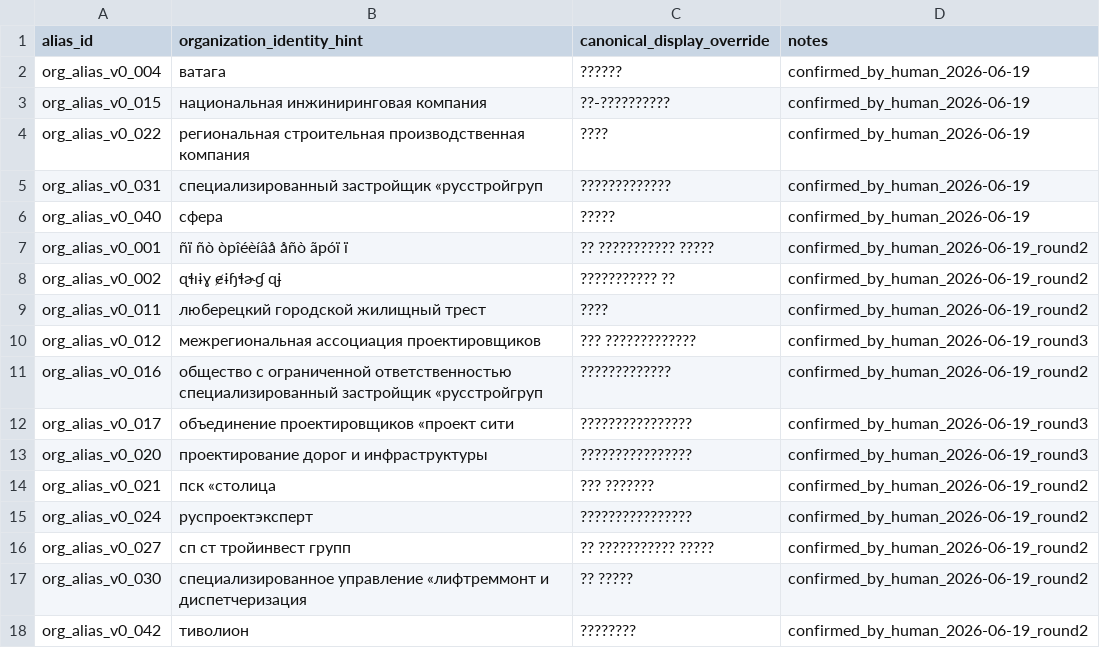
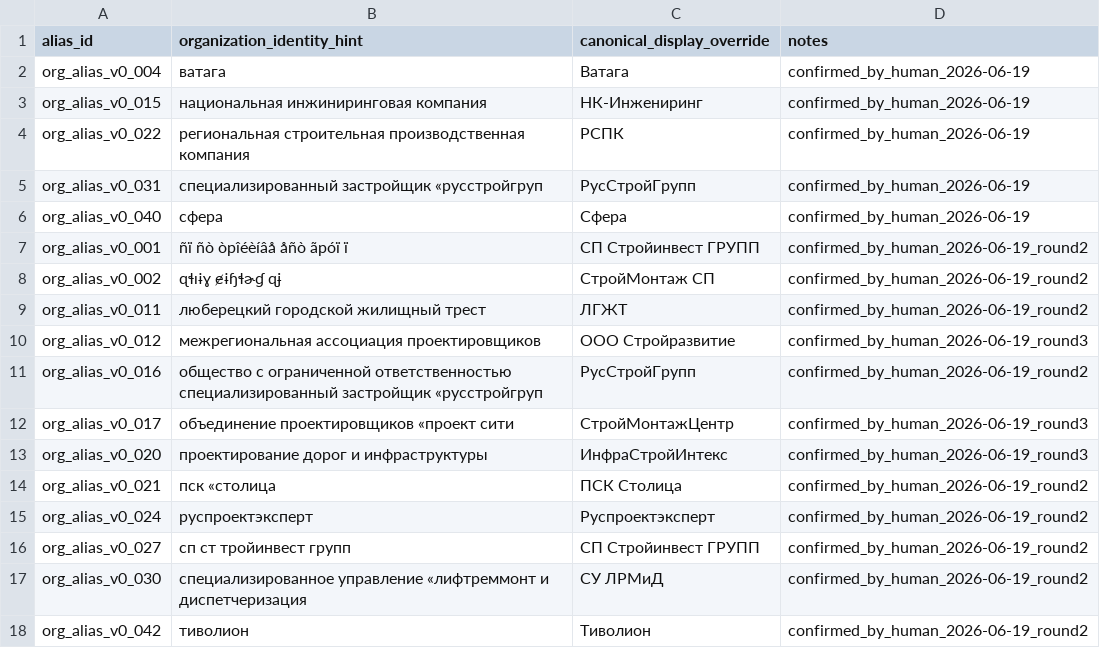
Before and after one commit to AganinAlexandr/DocSpectrum, a CSV file: inputs/org_alias_human_overrides_v0.csv, drawn as a sheet.

Commit message:
Fix org alias override encoding

```diff
--- a/inputs/org_alias_human_overrides_v0.csv
+++ b/inputs/org_alias_human_overrides_v0.csv
@@ -1,18 +1,18 @@
 alias_id,organization_identity_hint,canonical_display_override,notes
-org_alias_v0_004,ватага,??????,confirmed_by_human_2026-06-19
-org_alias_v0_015,национальная инжиниринговая компания,??-??????????,confirmed_by_human_2026-06-19
-org_alias_v0_022,региональная строительная производственная компания,????,confirmed_by_human_2026-06-19
-org_alias_v0_031,специализированный застройщик «русстройгруп,?????????????,confirmed_by_human_2026-06-19
-org_alias_v0_040,сфера,?????,confirmed_by_human_2026-06-19
-org_alias_v0_001,ñï ñò òрîéèíâå åñò ãрóï ï,?? ??????????? ?????,confirmed_by_human_2026-06-19_round2
-org_alias_v0_002,ɋɬɪɨɣ ɇɨɧɬɚɠ ɋɉ,??????????? ??,confirmed_by_human_2026-06-19_round2
-org_alias_v0_011,люберецкий городской жилищный трест,????,confirmed_by_human_2026-06-19_round2
-org_alias_v0_012,межрегиональная ассоциация проектировщиков,??? ?????????????,confirmed_by_human_2026-06-19_round3
-org_alias_v0_016,общество с ограниченной ответственностью специализированный застройщик «русстройгруп,?????????????,confirmed_by_human_2026-06-19_round2
-org_alias_v0_017,объединение проектировщиков «проект сити,????????????????,confirmed_by_human_2026-06-19_round3
-org_alias_v0_020,проектирование дорог и инфраструктуры,????????????????,confirmed_by_human_2026-06-19_round3
-org_alias_v0_021,пск «столица,??? ???????,confirmed_by_human_2026-06-19_round2
-org_alias_v0_024,руспроектэксперт,????????????????,confirmed_by_human_2026-06-19_round2
-org_alias_v0_027,сп ст тройинвест групп,?? ??????????? ?????,confirmed_by_human_2026-06-19_round2
-org_alias_v0_030,специализированное управление «лифтреммонт и диспетчеризация,?? ?????,confirmed_by_human_2026-06-19_round2
-org_alias_v0_042,тиволион,????????,confirmed_by_human_2026-06-19_round2
+org_alias_v0_004,ватага,Ватага,confirmed_by_human_2026-06-19
+org_alias_v0_015,национальная инжиниринговая компания,НК-Инжениринг,confirmed_by_human_2026-06-19
+org_alias_v0_022,региональная строительная производственная компания,РСПК,confirmed_by_human_2026-06-19
+org_alias_v0_031,специализированный застройщик «русстройгруп,РусСтройГрупп,confirmed_by_human_2026-06-19
+org_alias_v0_040,сфера,Сфера,confirmed_by_human_2026-06-19
+org_alias_v0_001,ñï ñò òрîéèíâå åñò ãрóï ï,СП Стройинвест ГРУПП,confirmed_by_human_2026-06-19_round2
+org_alias_v0_002,ɋɬɪɨɣ ɇɨɧɬɚɠ ɋɉ,СтройМонтаж СП,confirmed_by_human_2026-06-19_round2
+org_alias_v0_011,люберецкий городской жилищный трест,ЛГЖТ,confirmed_by_human_2026-06-19_round2
+org_alias_v0_012,межрегиональная ассоциация проектировщиков,ООО Стройразвитие,confirmed_by_human_2026-06-19_round3
+org_alias_v0_016,общество с ограниченной ответственностью специализированный застройщик «русстройгруп,РусСтройГрупп,confirmed_by_human_2026-06-19_round2
+org_alias_v0_017,объединение проектировщиков «проект сити,СтройМонтажЦентр,confirmed_by_human_2026-06-19_round3
+org_alias_v0_020,проектирование дорог и инфраструктуры,ИнфраСтройИнтекс,confirmed_by_human_2026-06-19_round3
+org_alias_v0_021,пск «столица,ПСК Столица,confirmed_by_human_2026-06-19_round2
+org_alias_v0_024,руспроектэксперт,Руспроектэксперт,confirmed_by_human_2026-06-19_round2
+org_alias_v0_027,сп ст тройинвест групп,СП Стройинвест ГРУПП,confirmed_by_human_2026-06-19_round2
+org_alias_v0_030,специализированное управление «лифтреммонт и диспетчеризация,СУ ЛРМиД,confirmed_by_human_2026-06-19_round2
+org_alias_v0_042,тиволион,Тиволион,confirmed_by_human_2026-06-19_round2
```
